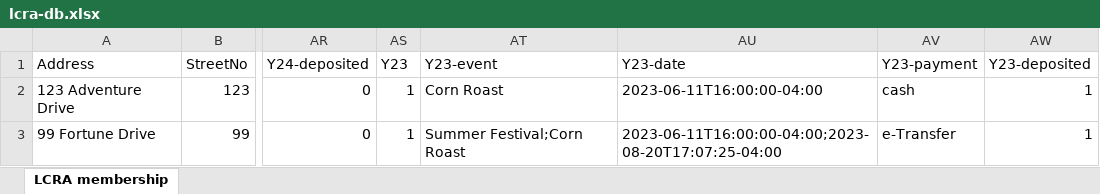
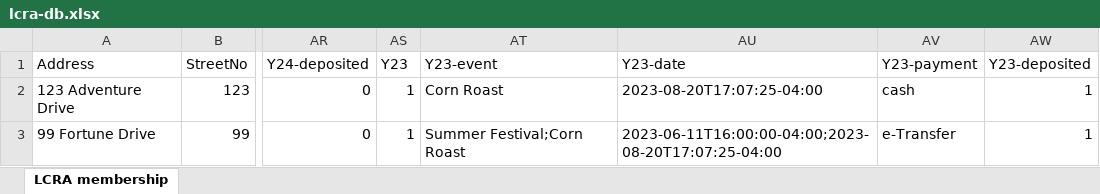
Before and after one commit to luumitech/community-db, an Excel workbook: prisma/lcra-db.xlsx, sheet LCRA membership, drawn as a sheet; only a part is shown, gaps mark what is left out; values as stored, in another font and other column widths than the file's, no borders; the diff names each change by its address in the sheet, - before the commit and + after, or states it on an @@ line.

Commit message:
fix: add eventlist property to community Fixes #16

```diff
--- a/prisma/lcra-db.xlsx (sheet LCRA membership)
+++ b/prisma/lcra-db.xlsx (sheet LCRA membership)
-AU2 (Y23-date): 2023-06-11T16:00:00-04:00
+AU2 (Y23-date): 2023-08-20T17:07:25-04:00
```
Also changed, not shown: 18 other files.
